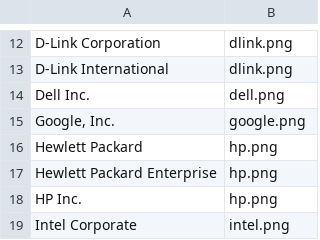
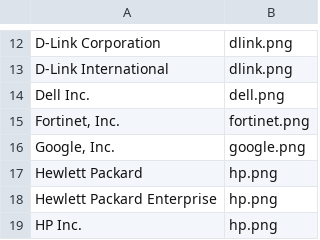
Before and after one commit to jwalthour/passiveAggressor, a CSV file: PassiveAggressor/data/iconForMfr.csv, drawn as a sheet; only a part is shown, gaps mark what is left out; the shorter side is filled out with more unchanged rows.

Commit message:
+1 more, add icons to project

```diff
--- a/PassiveAggressor/data/iconForMfr.csv
+++ b/PassiveAggressor/data/iconForMfr.csv
@@ -14,2 +14,3 @@ D-Link International,dlink.png
 Dell Inc.,dell.png
+"Fortinet, Inc.",fortinet.png
 "Google, Inc.",google.png
```
Also changed, not shown: 2 other files.
